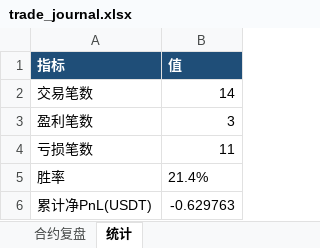
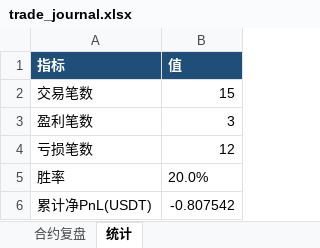
Before and after one commit to sunkytang/codex2026, an Excel workbook: workspace/trade_journal.xlsx, sheet 统计, drawn as a sheet; values as stored, in another font and other column widths than the file's, no borders; the diff names each change by its address in the sheet, - before the commit and + after, or states it on an @@ line.

```diff
--- a/workspace/trade_journal.xlsx (sheet 统计)
+++ b/workspace/trade_journal.xlsx (sheet 统计)
-B2 (值): 14
+B2 (值): 15
-B4 (值): 11
+B4 (值): 12
-B5 (值): 21.4%
+B5 (值): 20.0%
-B6 (值): -0.629763
+B6 (值): -0.807542
```
Also changed, not shown: sheet 合约复盘, 5 other files.
